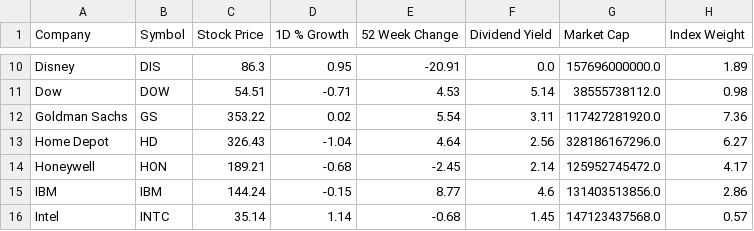
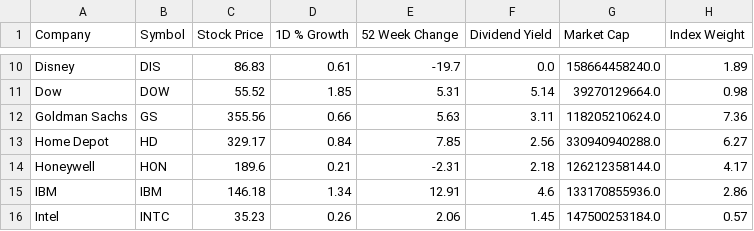
Before and after one commit to Reddimus/DOW30_Tracker, a CSV file: DOW30_database.csv, drawn as a sheet; only a part is shown, gaps mark what is left out; the diff covers the shown part only; the diff names each change by its address in the sheet, - before the commit and + after, or states it on an @@ line.

```diff
--- a/DOW30_database.csv
+++ b/DOW30_database.csv
-C10 (Stock Price): 86.3
+C10 (Stock Price): 86.83
-D10 (1D % Growth): 0.95
+D10 (1D % Growth): 0.61
-E10 (52 Week Change): -20.91
+E10 (52 Week Change): -19.7
-G10 (Market Cap): 157696000000.0
+G10 (Market Cap): 158664458240.0
-C11 (Stock Price): 54.51
+C11 (Stock Price): 55.52
-D11 (1D % Growth): -0.71
+D11 (1D % Growth): 1.85
-E11 (52 Week Change): 4.53
+E11 (52 Week Change): 5.31
-G11 (Market Cap): 38555738112.0
+G11 (Market Cap): 39270129664.0
-C12 (Stock Price): 353.22
+C12 (Stock Price): 355.56
-D12 (1D % Growth): 0.02
+D12 (1D % Growth): 0.66
-E12 (52 Week Change): 5.54
+E12 (52 Week Change): 5.63
-G12 (Market Cap): 117427281920.0
+G12 (Market Cap): 118205210624.0
-C13 (Stock Price): 326.43
+C13 (Stock Price): 329.17
-D13 (1D % Growth): -1.04
+D13 (1D % Growth): 0.84
-E13 (52 Week Change): 4.64
+E13 (52 Week Change): 7.85
-G13 (Market Cap): 328186167296.0
+G13 (Market Cap): 330940940288.0
-C14 (Stock Price): 189.21
+C14 (Stock Price): 189.6
-D14 (1D % Growth): -0.68
+D14 (1D % Growth): 0.21
-E14 (52 Week Change): -2.45
+E14 (52 Week Change): -2.31
-F14 (Dividend Yield): 2.14
+F14 (Dividend Yield): 2.18
-G14 (Market Cap): 125952745472.0
+G14 (Market Cap): 126212358144.0
-C15 (Stock Price): 144.24
+C15 (Stock Price): 146.18
-D15 (1D % Growth): -0.15
+D15 (1D % Growth): 1.34
-E15 (52 Week Change): 8.77
+E15 (52 Week Change): 12.91
-G15 (Market Cap): 131403513856.0
+G15 (Market Cap): 133170855936.0
-C16 (Stock Price): 35.14
+C16 (Stock Price): 35.23
-D16 (1D % Growth): 1.14
+D16 (1D % Growth): 0.26
-E16 (52 Week Change): -0.68
+E16 (52 Week Change): 2.06
-G16 (Market Cap): 147123437568.0
+G16 (Market Cap): 147500253184.0
```
Also changed, not shown: 94 edited cells elsewhere in this file.
